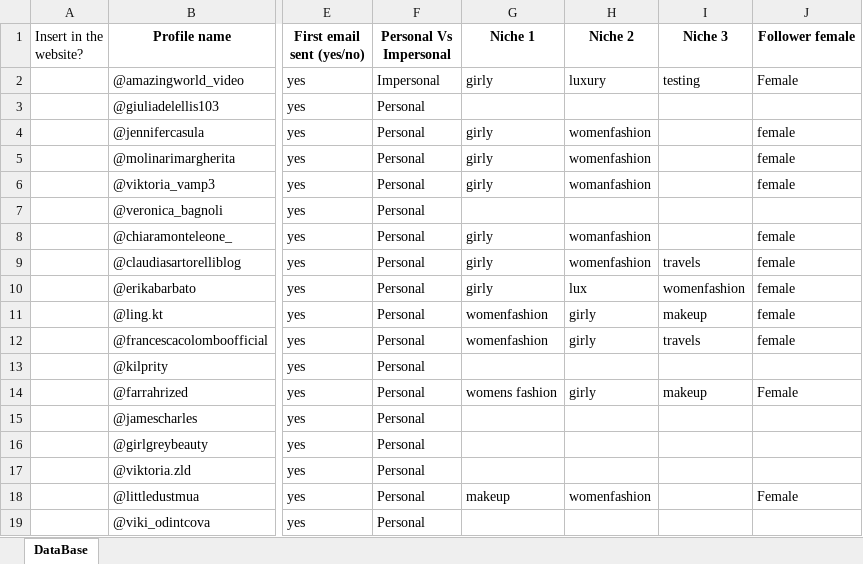
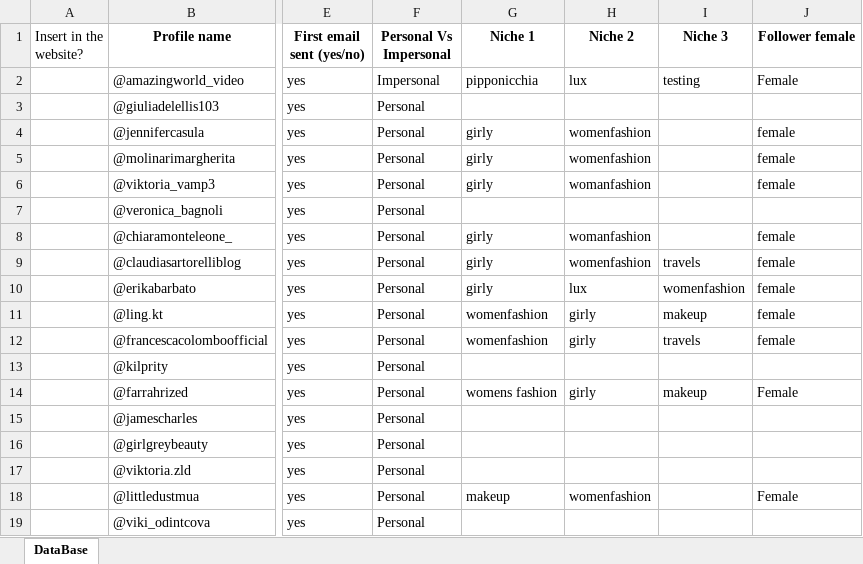
Before and after one commit to Tkd-Alex/TopShoutout-Tools, an Excel workbook: importer/xls/influencerdb_1.xlsx, sheet DataBase, drawn as a sheet; only a part is shown, gaps mark what is left out; values as stored, in another font and other column widths than the file's, no borders; the diff names each change by its address in the sheet, - before the commit and + after, or states it on an @@ line.

```diff
--- a/importer/xls/influencerdb_1.xlsx (sheet DataBase)
+++ b/importer/xls/influencerdb_1.xlsx (sheet DataBase)
-G2 (Niche 1): girly
+G2 (Niche 1): pipponicchia
-H2 (Niche 2): luxury
+H2 (Niche 2): lux
```
Also changed, not shown: 1 other file.
